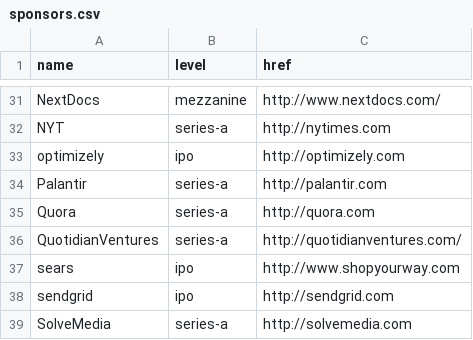
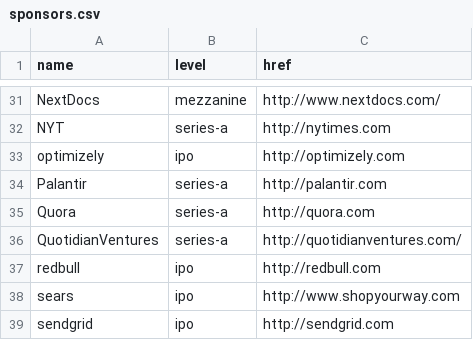
Before and after one commit to pennapps/spring-2013-website, a CSV file: data/sponsors.csv, drawn as a sheet; only a part is shown, gaps mark what is left out; the shorter side is filled out with more unchanged rows.

```diff
--- a/data/sponsors.csv
+++ b/data/sponsors.csv
@@ -36,2 +36,3 @@ Quora,series-a,http://quora.com
 QuotidianVentures,series-a,http://quotidianventures.com/
+redbull,ipo,http://redbull.com
 sears,ipo,http://www.shopyourway.com
```
Also changed, not shown: 1 other file.
